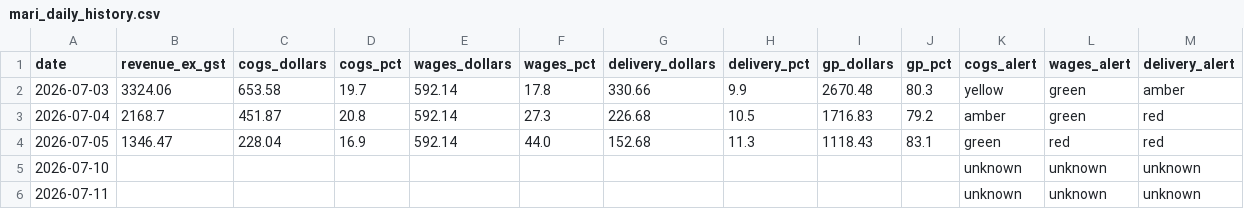
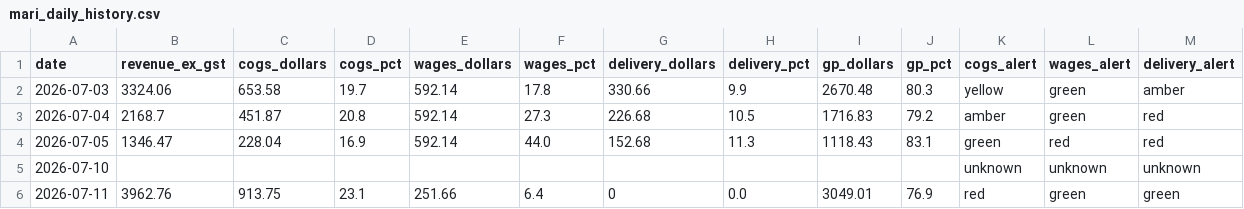
Before and after one commit to zakstowaway/mari-daily-reporting, a CSV file: data/mari_daily_history.csv, drawn as a sheet.

Commit message:
Daily pull 2026-07-11

```diff
--- a/data/mari_daily_history.csv
+++ b/data/mari_daily_history.csv
@@ -5,2 +5,2 @@ date,revenue_ex_gst,cogs_dollars,cogs_pct,wages_dollars,wages_pct,delivery_dolla
 2026-07-10,,,,,,,,,,unknown,unknown,unknown
-2026-07-11,,,,,,,,,,unknown,unknown,unknown
+2026-07-11,3962.76,913.75,23.1,251.66,6.4,0,0.0,3049.01,76.9,red,green,green
```
Also changed, not shown: 3 other files.
